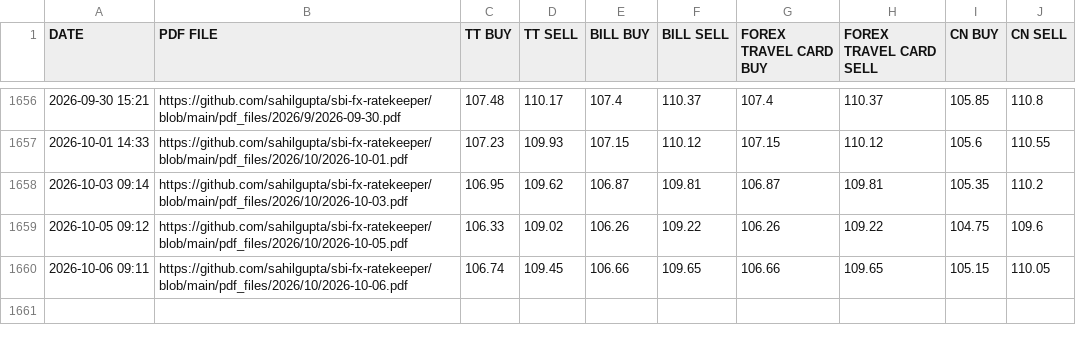
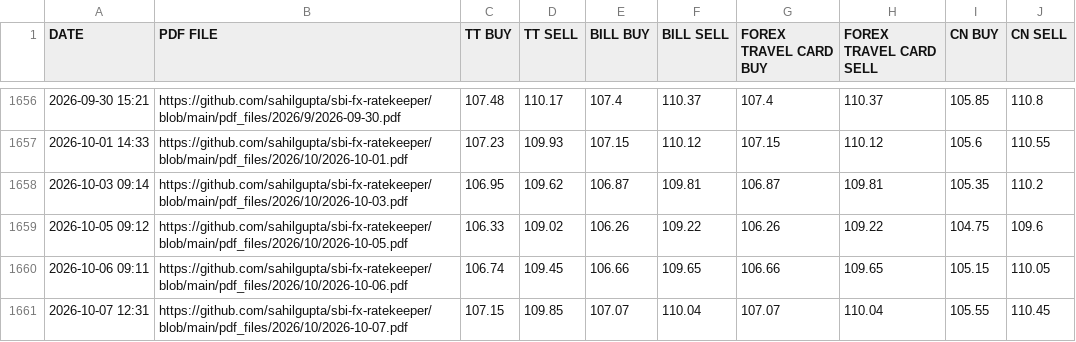
Before and after one commit to pulkitgupta8878/sbi-fx-ratekeeper, a CSV file: csv_files/SBI_REFERENCE_RATES_EUR.csv, drawn as a sheet; only a part is shown, gaps mark what is left out; the diff names each change by its address in the sheet, - before the commit and + after, or states it on an @@ line.

```diff
--- a/csv_files/SBI_REFERENCE_RATES_EUR.csv
+++ b/csv_files/SBI_REFERENCE_RATES_EUR.csv
+row 1661: 2026-10-07 12:31 | https://github.com/sahilgupta/sbi-fx-ratekeeper/blob/main/pdf_files/2026/10/2026-10-07.pdf | 107.15 | 109.85 | 107.07 | 110.04 | 107.07 | 110.04 | 105.55 | 110.45
```
Also changed, not shown: csv_files/SBI_REFERENCE_RATES_BHD.csv, csv_files/SBI_REFERENCE_RATES_CHF.csv, 29 other files.
